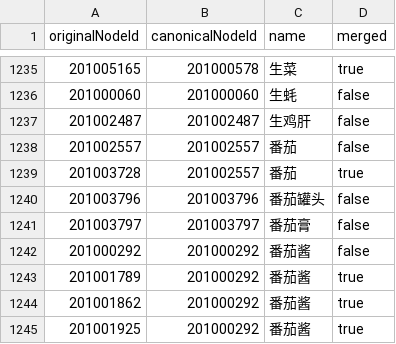
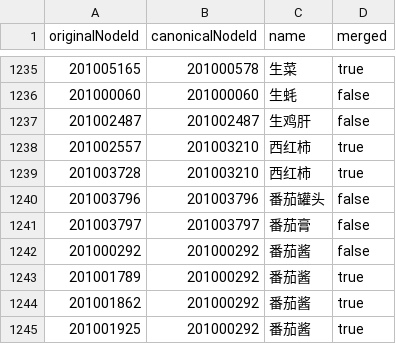
Before and after one commit to Trees-23/KDM-What-to-eat-today, a CSV file: data/cypher/ingredient_canonical_map.csv, drawn as a sheet; only a part is shown, gaps mark what is left out.

```diff
--- a/data/cypher/ingredient_canonical_map.csv
+++ b/data/cypher/ingredient_canonical_map.csv
@@ -1237,4 +1237,4 @@ originalNodeId,canonicalNodeId,name,merged
 201002487,201002487,生鸡肝,false
-201002557,201002557,番茄,false
-201003728,201002557,番茄,true
+201002557,201003210,西红柿,true
+201003728,201003210,西红柿,true
 201003796,201003796,番茄罐头,false
```
Also changed, not shown: data/cypher/nodes.csv, data/cypher/relationships.csv, 5 other files.
